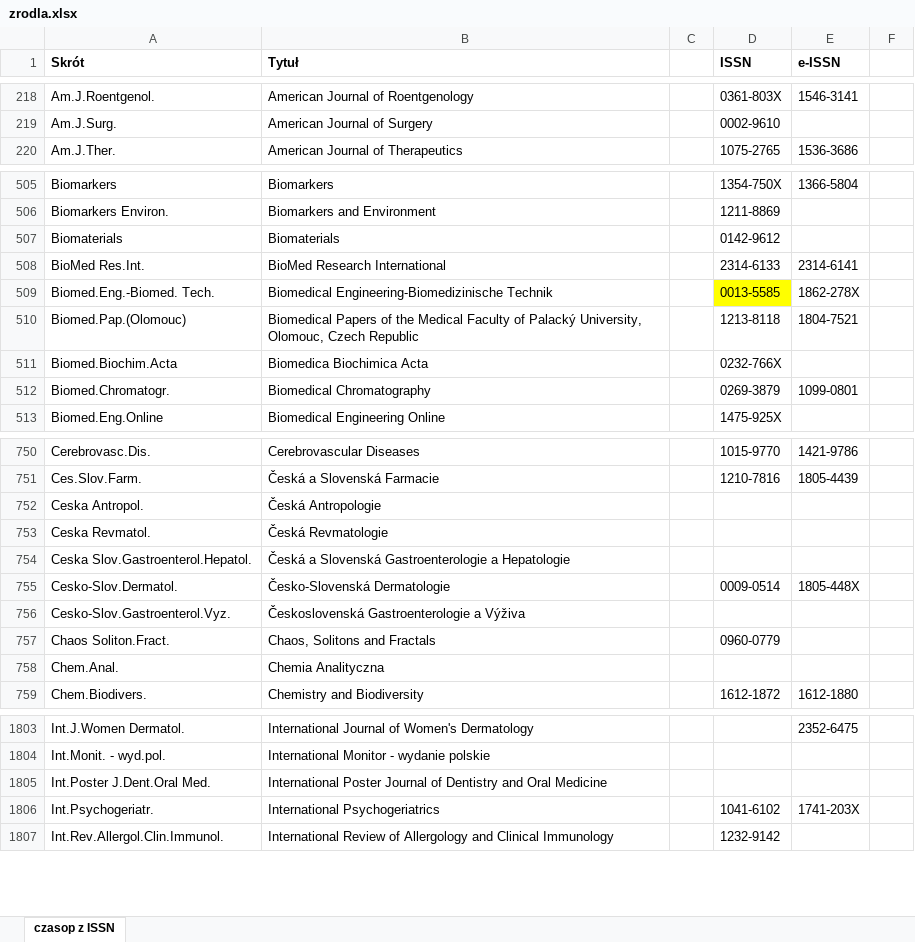
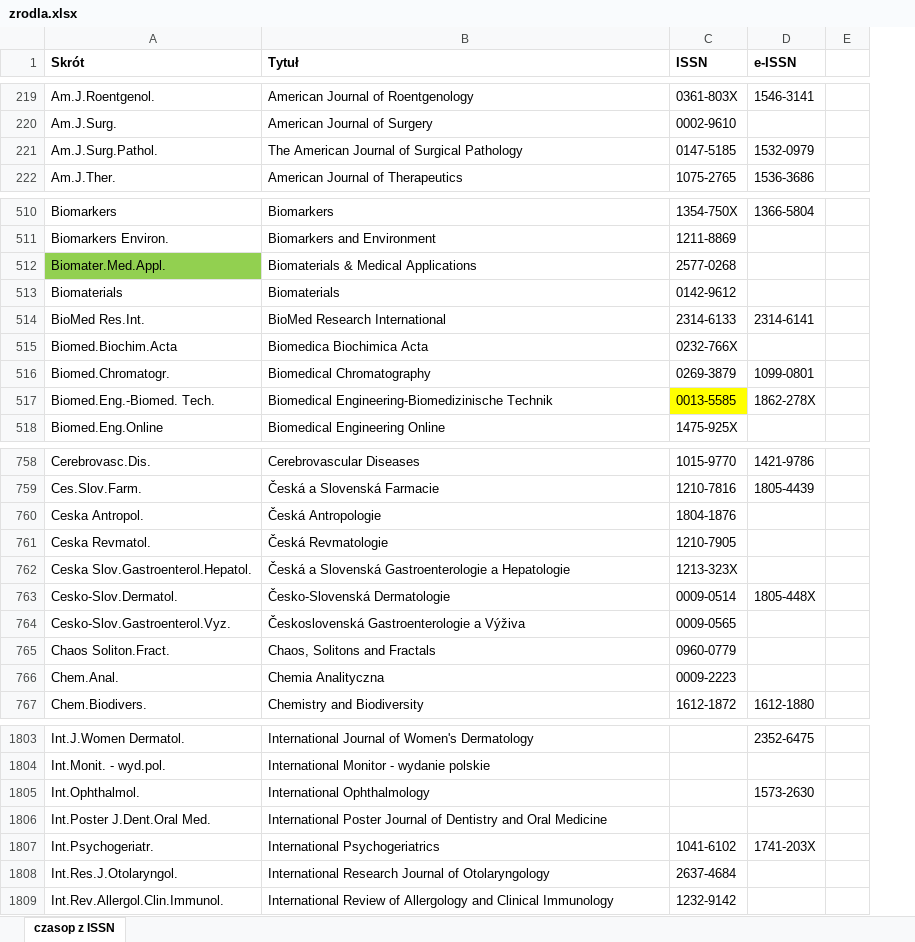
Before and after one commit to iplweb/bpp-assets, an Excel workbook: bg-umw/zrodla.xlsx, sheet czasop z ISSN, drawn as a sheet; only a part is shown, gaps mark what is left out; values as stored, in another font and other column widths than the file's, no borders; removed rows and columns are numbered as before the commit, all else as after; the diff covers the shown part only; the diff names each change by its address in the sheet, - before the commit and + after, or states it on an @@ line.

```diff
--- a/bg-umw/zrodla.xlsx (sheet czasop z ISSN)
+++ b/bg-umw/zrodla.xlsx (sheet czasop z ISSN)
-column C, empty
+row 221: Am.J.Surg.Pathol. | The American Journal of Surgical Pathology | 0147-5185 | 1532-0979
@@ row 1896 moved to row 512: Biomater.Med.Appl. @@
-row 510: Biomed.Pap.(Olomouc) | Biomedical Papers of the Medical Faculty of Palacký University, Olomouc, Czech Republic |  | 1213-8118 | 1804-7521
@@ row 509 moved to row 517: Biomed.Eng.-Biomed. Tech. @@
-C760 (ISSN): (empty)
+C760 (ISSN): 1804-1876
-C761 (ISSN): (empty)
+C761 (ISSN): 1210-7905
-C762 (ISSN): (empty)
+C762 (ISSN): 1213-323X
-C764 (ISSN): (empty)
+C764 (ISSN): 0009-0565
-C766 (ISSN): (empty)
+C766 (ISSN): 0009-2223
+row 1805: Int.Ophthalmol. | International Ophthalmology |  | 1573-2630
+row 1808: Int.Res.J.Otolaryngol. | International Research Journal of Otolaryngology | 2637-4684
```
Also changed, not shown: 10 added rows, 35 removed rows, 12 moved rows, 53 edited cells and cell formats elsewhere in this sheet.
